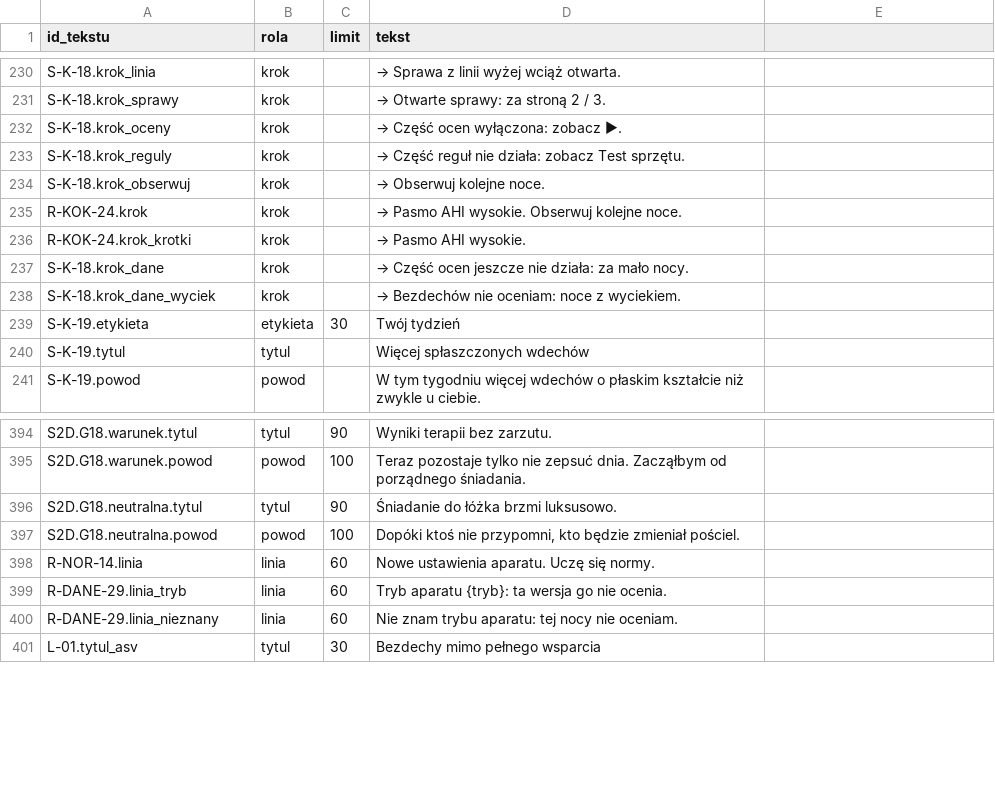
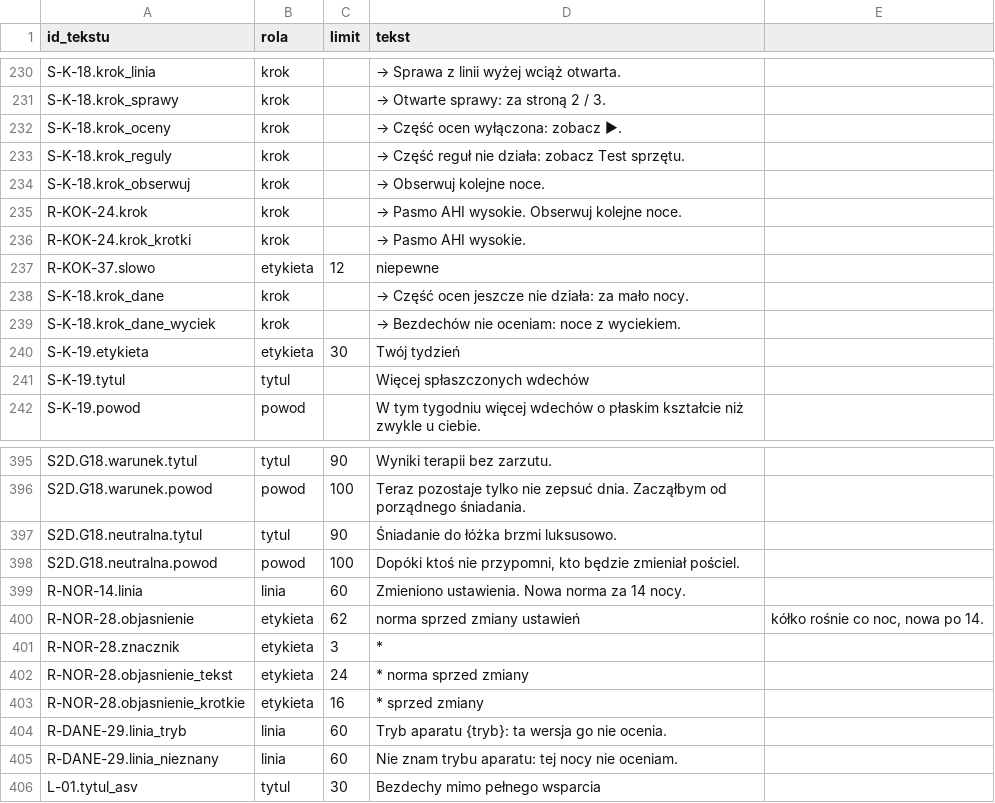
Before and after one commit to rafmyr/cpapblog-eink, a CSV file: docs/spec/katalog/teksty.csv, drawn as a sheet; only a part is shown, gaps mark what is left out.

```diff
--- a/docs/spec/katalog/teksty.csv
+++ b/docs/spec/katalog/teksty.csv
@@ -236,2 +236,3 @@ R-KOK-24.krok;krok;;→ Pasmo AHI wysokie. Obserwuj kolejne noce.
 R-KOK-24.krok_krotki;krok;;→ Pasmo AHI wysokie.
+R-KOK-37.slowo;etykieta;12;niepewne
 S-K-18.krok_dane;krok;;→ Część ocen jeszcze nie działa: za mało nocy.
@@ -397,3 +398,7 @@ S2D.G18.neutralna.tytul;tytul;90;Śniadanie do łóżka brzmi luksusowo.
 S2D.G18.neutralna.powod;powod;100;Dopóki ktoś nie przypomni, kto będzie zmieniał pościel.
-R-NOR-14.linia;linia;60;Nowe ustawienia aparatu. Uczę się normy.
+R-NOR-14.linia;linia;60;Zmieniono ustawienia. Nowa norma za 14 nocy.
+R-NOR-28.objasnienie;etykieta;62;norma sprzed zmiany ustawień; kółko rośnie co noc, nowa po 14.
+R-NOR-28.znacznik;etykieta;3;*
+R-NOR-28.objasnienie_tekst;etykieta;24;* norma sprzed zmiany
+R-NOR-28.objasnienie_krotkie;etykieta;16;* sprzed zmiany
 R-DANE-29.linia_tryb;linia;60;Tryb aparatu {tryb}: ta wersja go nie ocenia.
```
Also changed, not shown: docs/spec/macierz-sledzenia.csv, docs/spec/macierz-techniczna.csv, 38 other files.
